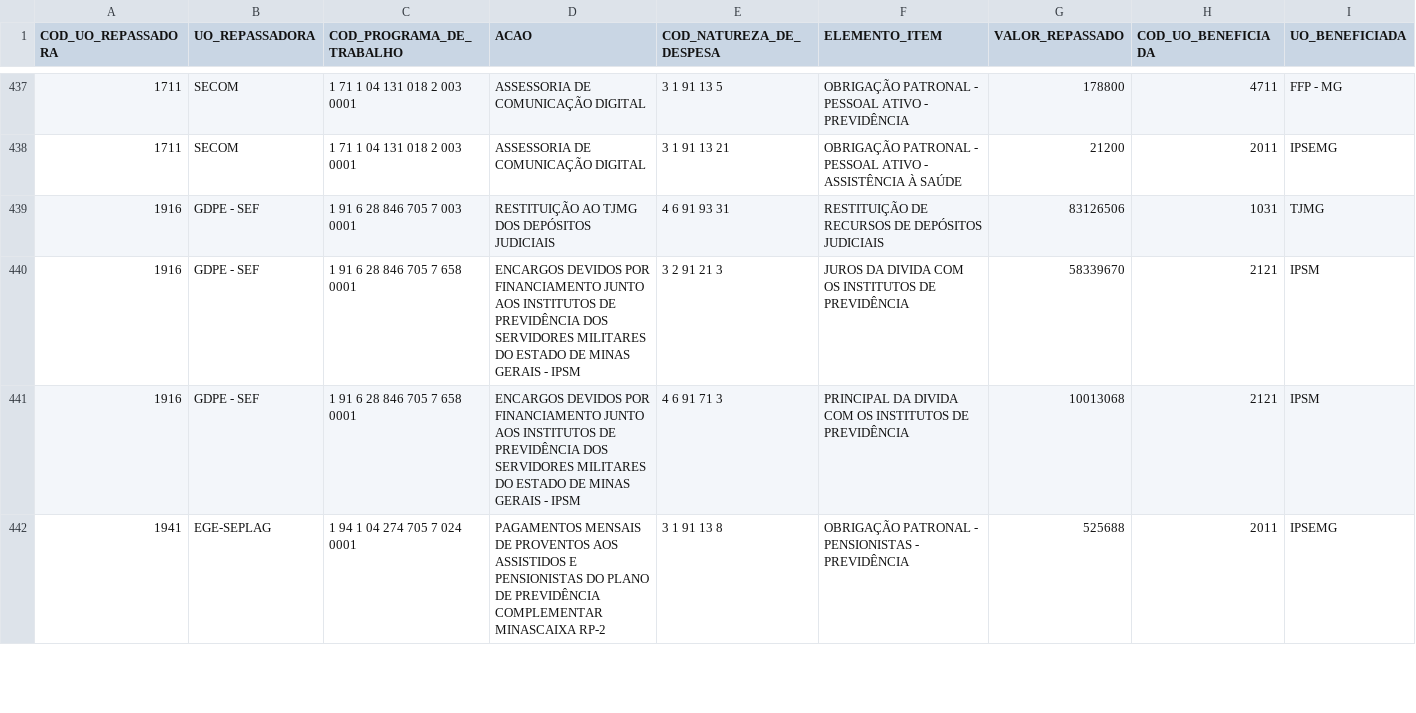
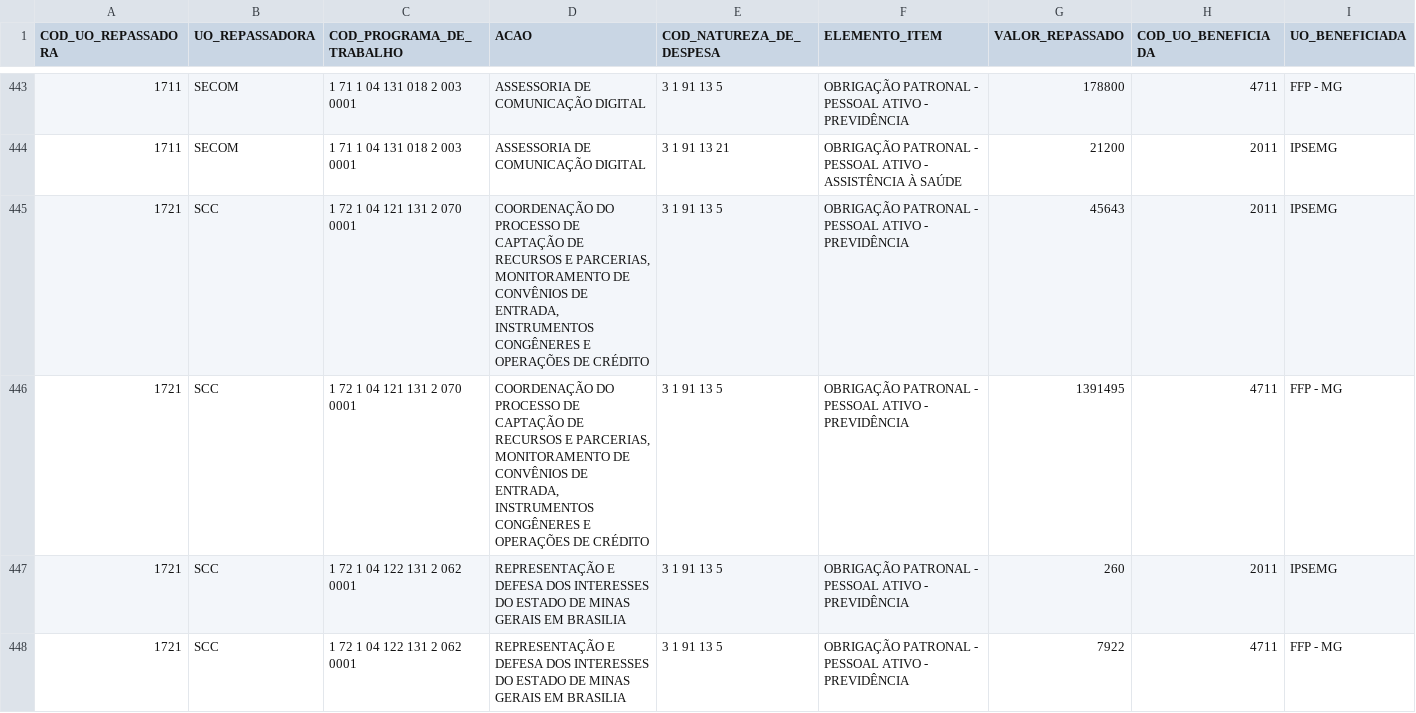
Before and after one commit to splor-mg/loa-2024-dados, a CSV file: data/base_intra_orcamentaria_repasse.csv, drawn as a sheet; only a part is shown, gaps mark what is left out; the shorter side is filled out with more unchanged rows; the diff covers the shown part only; the diff names each change by its address in the sheet, - before the commit and + after, or states it on an @@ line.

```diff
--- a/data/base_intra_orcamentaria_repasse.csv
+++ b/data/base_intra_orcamentaria_repasse.csv
+row 445: 1721 | SCC | 1 72 1 04 121 131 2 070 0001 | COORDENAÇÃO DO PROCESSO DE CAPTAÇÃO DE RECURSOS E PARCERIAS, MONITORAMENTO DE CONVÊNIOS DE ENTRADA, INSTRUMENTOS CONGÊNERES E OPERAÇÕES DE CRÉDITO | 3 1 91 13 5 | OBRIGAÇÃO PATRONAL - PESSOAL ATIVO - PREVIDÊNCIA | 45643 | 2011 | IPSEMG
+row 446: 1721 | SCC | 1 72 1 04 121 131 2 070 0001 | COORDENAÇÃO DO PROCESSO DE CAPTAÇÃO DE RECURSOS E PARCERIAS, MONITORAMENTO DE CONVÊNIOS DE ENTRADA, INSTRUMENTOS CONGÊNERES E OPERAÇÕES DE CRÉDITO | 3 1 91 13 5 | OBRIGAÇÃO PATRONAL - PESSOAL ATIVO - PREVIDÊNCIA | 1391495 | 4711 | FFP - MG
+row 447: 1721 | SCC | 1 72 1 04 122 131 2 062 0001 | REPRESENTAÇÃO E DEFESA DOS INTERESSES DO ESTADO DE MINAS GERAIS EM BRASILIA | 3 1 91 13 5 | OBRIGAÇÃO PATRONAL - PESSOAL ATIVO - PREVIDÊNCIA | 260 | 2011 | IPSEMG
+row 448: 1721 | SCC | 1 72 1 04 122 131 2 062 0001 | REPRESENTAÇÃO E DEFESA DOS INTERESSES DO ESTADO DE MINAS GERAIS EM BRASILIA | 3 1 91 13 5 | OBRIGAÇÃO PATRONAL - PESSOAL ATIVO - PREVIDÊNCIA | 7922 | 4711 | FFP - MG
```
Also changed, not shown: 10 added rows elsewhere in this file, data/base_categoria_pessoal.csv, data/base_obras_siad.csv, 28 other files.
